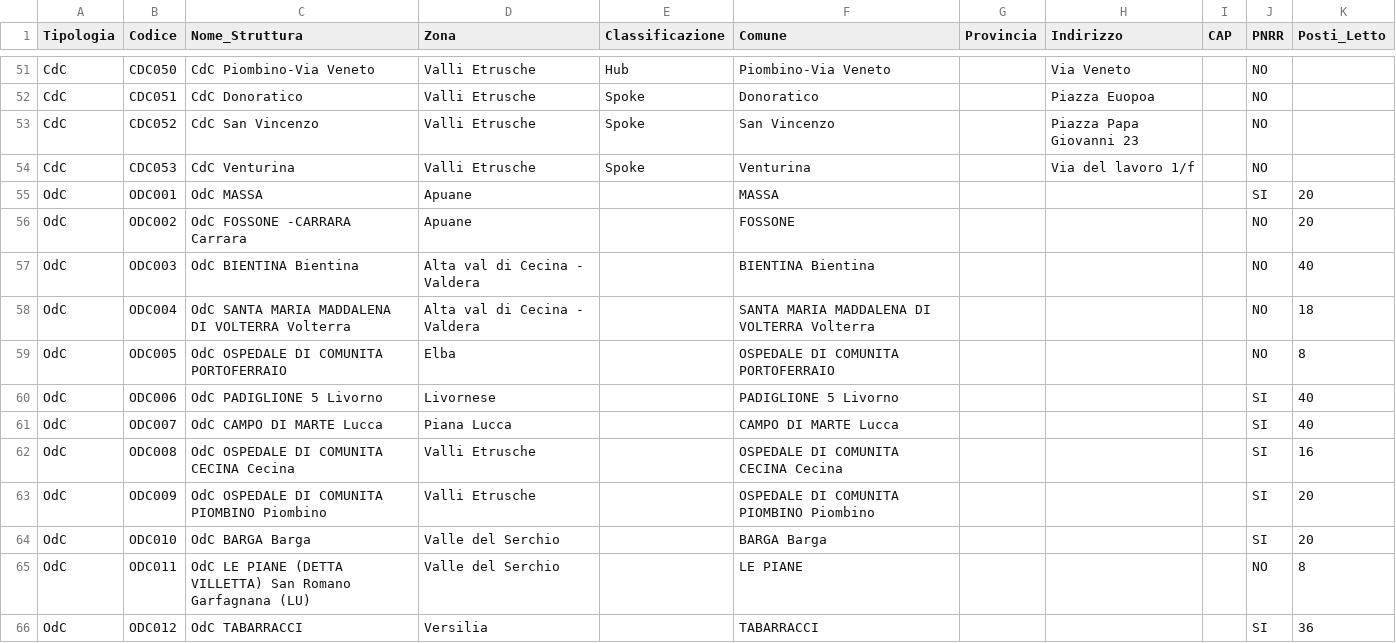
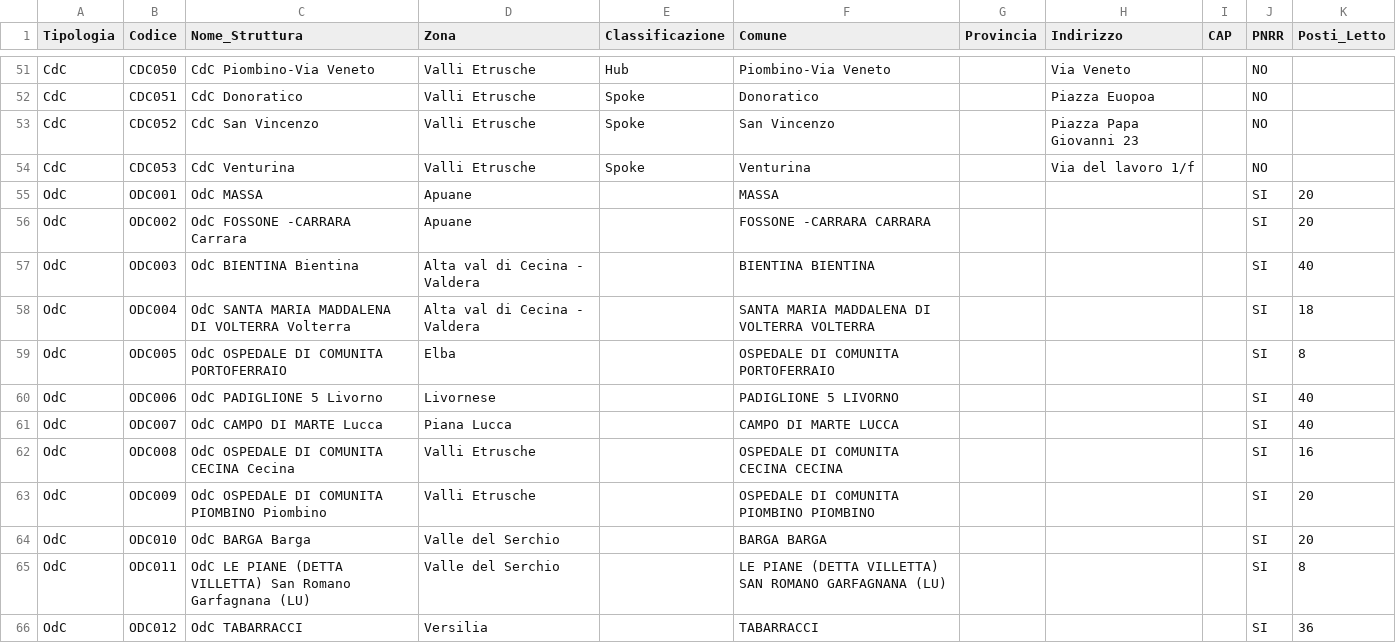
Before and after one commit to ssurli/tecnologie-sanitarie-pnrr, a CSV file: strutture_sanitarie.csv, drawn as a sheet; only a part is shown, gaps mark what is left out; the diff names each change by its address in the sheet, - before the commit and + after, or states it on an @@ line.

```diff
--- a/strutture_sanitarie.csv
+++ b/strutture_sanitarie.csv
-F56 (Comune): FOSSONE
+F56 (Comune): FOSSONE -CARRARA CARRARA
-J56:J59 (PNRR): NO
+J56:J59 (PNRR): SI
-F57 (Comune): BIENTINA Bientina
+F57 (Comune): BIENTINA BIENTINA
-F58 (Comune): SANTA MARIA MADDALENA DI VOLTERRA Volterra
+F58 (Comune): SANTA MARIA MADDALENA DI VOLTERRA VOLTERRA
-F60 (Comune): PADIGLIONE 5 Livorno
+F60 (Comune): PADIGLIONE 5 LIVORNO
-F61 (Comune): CAMPO DI MARTE Lucca
+F61 (Comune): CAMPO DI MARTE LUCCA
-F62 (Comune): OSPEDALE DI COMUNITA CECINA Cecina
+F62 (Comune): OSPEDALE DI COMUNITA CECINA CECINA
-F63 (Comune): OSPEDALE DI COMUNITA PIOMBINO Piombino
+F63 (Comune): OSPEDALE DI COMUNITA PIOMBINO PIOMBINO
-F64 (Comune): BARGA Barga
+F64 (Comune): BARGA BARGA
-F65 (Comune): LE PIANE
+F65 (Comune): LE PIANE (DETTA VILLETTA) SAN ROMANO GARFAGNANA (LU)
-J65 (PNRR): NO
+J65 (PNRR): SI
```
Also changed, not shown: dotazioni_telemedicina_catalogo.csv, 3 other files.
